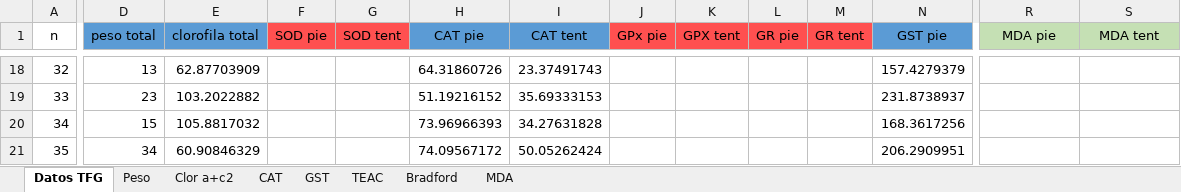
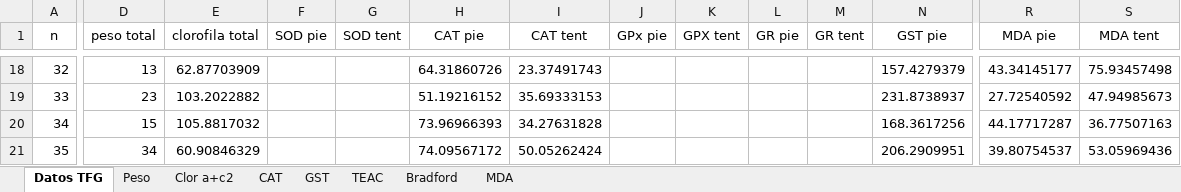
Before and after one commit to AlbertoColl/TFM-Anemonia-sulcata, an Excel workbook: datos/Datos TFM Alberto.xlsx, sheet Datos TFG, drawn as a sheet; only a part is shown, gaps mark what is left out; values as stored, in another font and other column widths than the file's, no borders; the diff covers the shown part only; the diff names each change by its address in the sheet, - before the commit and + after, or states it on an @@ line.

```diff
--- a/datos/Datos TFM Alberto.xlsx (sheet Datos TFG)
+++ b/datos/Datos TFM Alberto.xlsx (sheet Datos TFG)
-D1:E1 fill: #5B9BD5
+D1:E1 fill: none
-F1:G1 fill: #FF5050
+F1:G1 fill: none
-H1:I1 fill: #5B9BD5
+H1:I1 fill: none
-J1:M1 fill: #FF5050
+J1:M1 fill: none
-N1 fill: #5B9BD5
+N1 fill: none
-R1:S1 fill: #C5E0B4
+R1:S1 fill: none
-R18 (MDA pie): (empty)
+R18 (MDA pie): 43.34145177
-S18 (MDA tent): (empty)
+S18 (MDA tent): 75.93457498
-R19 (MDA pie): (empty)
+R19 (MDA pie): 27.72540592
-S19 (MDA tent): (empty)
+S19 (MDA tent): 47.94985673
-R20 (MDA pie): (empty)
+R20 (MDA pie): 44.17717287
-S20 (MDA tent): (empty)
+S20 (MDA tent): 36.77507163
-R21 (MDA pie): (empty)
+R21 (MDA pie): 39.80754537
-S21 (MDA tent): (empty)
+S21 (MDA tent): 53.05969436
```
Also changed, not shown: 32 edited cells and cell formats elsewhere in this sheet, sheet MDA, 2 other files.
